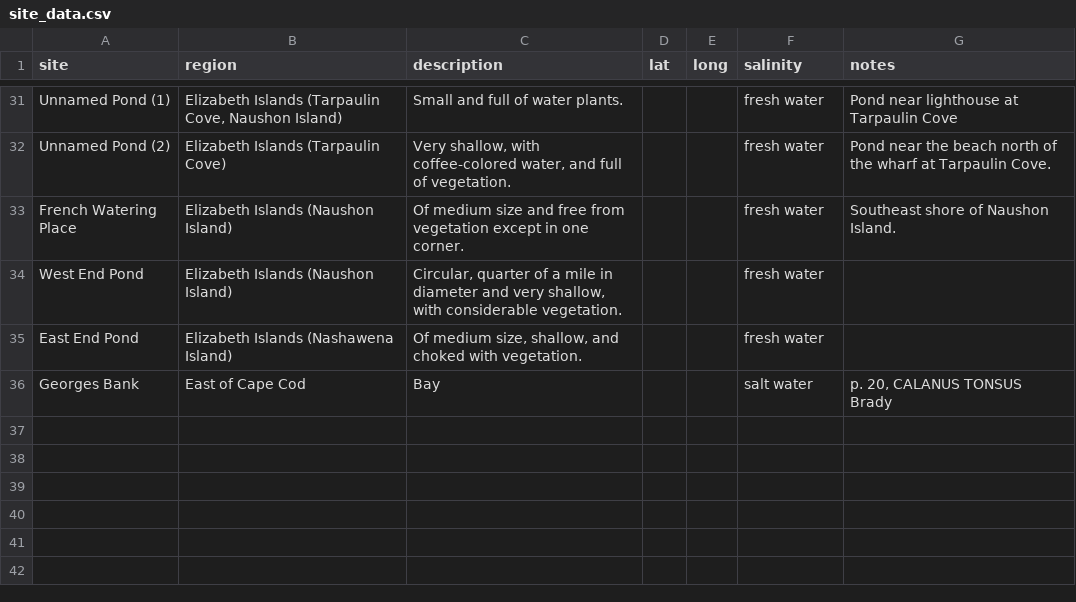
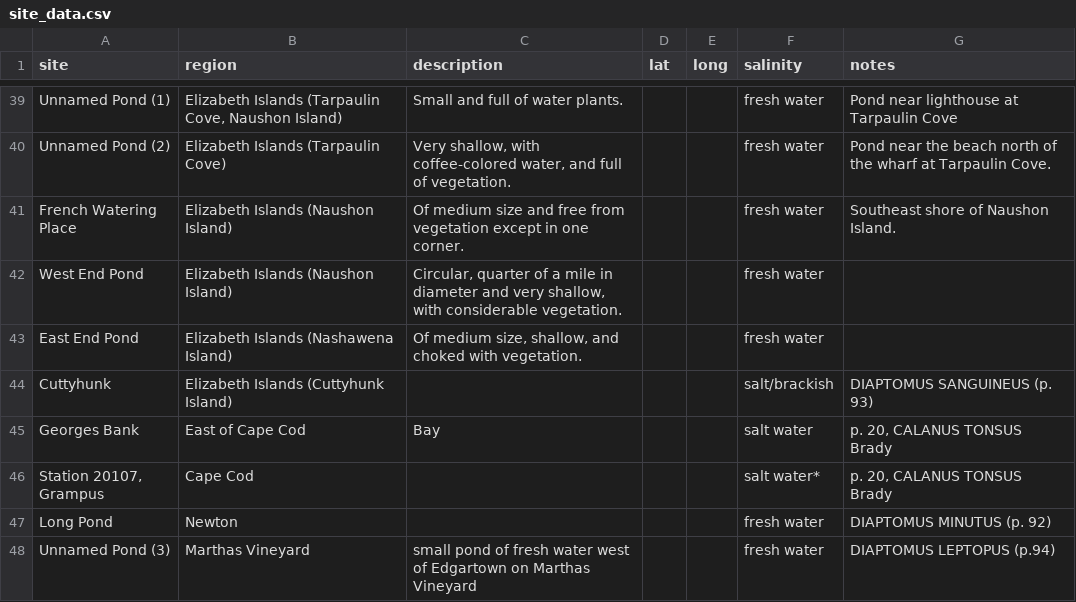
Before and after one commit to ZoopEcoEvo/wilson_copepods, a CSV file: Raw_data/site_data.csv, drawn as a sheet; only a part is shown, gaps mark what is left out; the diff covers the shown part only.

```diff
--- a/Raw_data/site_data.csv
+++ b/Raw_data/site_data.csv
@@ -35,2 +43,6 @@ West End Pond,Elizabeth Islands (Naushon Island),"Circular, quarter of a mile in
 East End Pond,Elizabeth Islands (Nashawena Island),"Of medium size, shallow, and choked with vegetation.",,,fresh water,
+Cuttyhunk,Elizabeth Islands (Cuttyhunk Island),,,,salt/brackish,DIAPTOMUS SANGUINEUS (p. 93)
 Georges Bank,East of Cape Cod,Bay,,,salt water,"p. 20, CALANUS TONSUS Brady"
+"Station 20107, Grampus",Cape Cod,,,,salt water*,"p. 20, CALANUS TONSUS Brady"
+Long Pond,Newton,,,,fresh water,DIAPTOMUS MINUTUS (p. 92)
+Unnamed Pond (3),Marthas Vineyard,small pond of  fresh water west of Edgartown on Marthas Vineyard,,,fresh water,DIAPTOMUS LEPTOPUS (p.94)
```
Also changed, not shown: 8 added rows and 17 edited cells elsewhere in this file, 1 other file.
